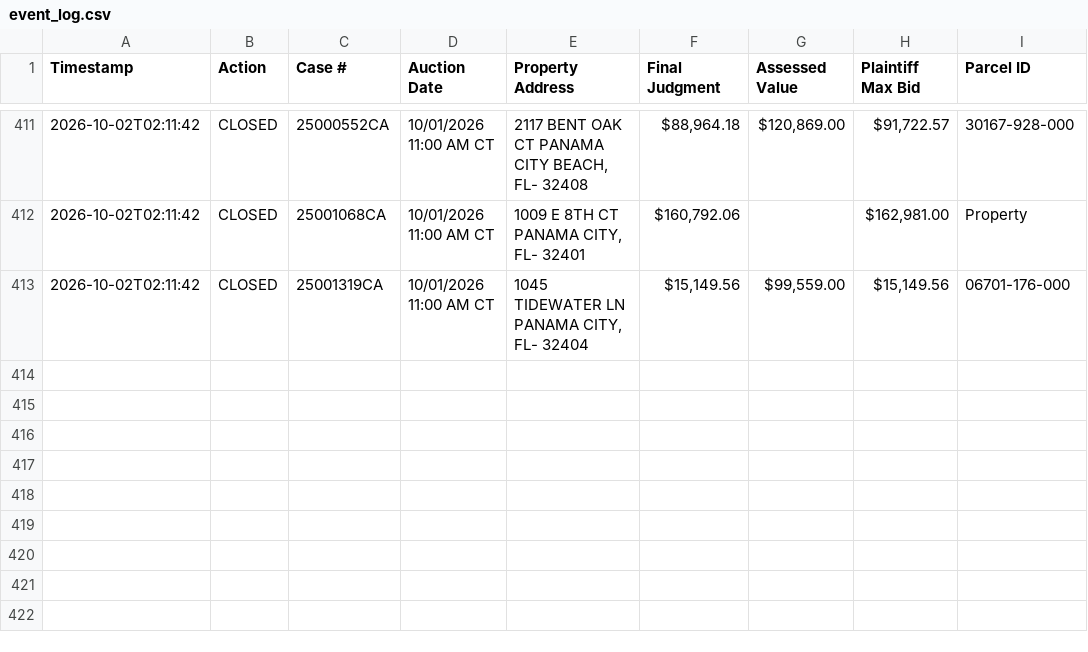
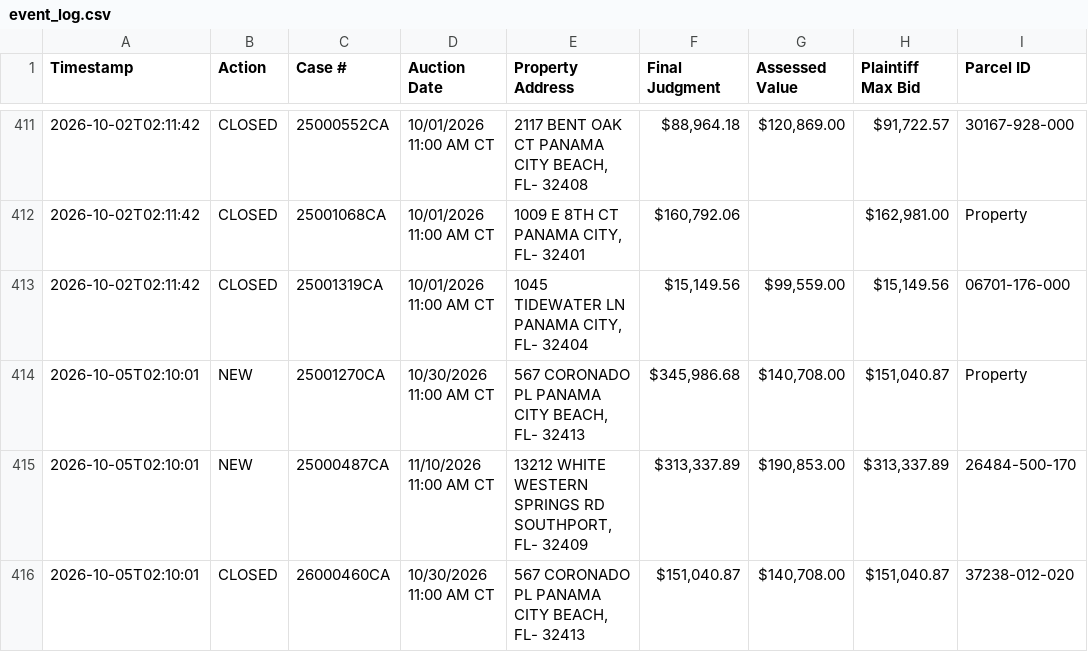
Before and after one commit to figlesias7/realforeclose-bay, a CSV file: data/event_log.csv, drawn as a sheet; only a part is shown, gaps mark what is left out.

```diff
--- a/data/event_log.csv
+++ b/data/event_log.csv
@@ -413 +413,4 @@ Timestamp,Action,Case #,Auction Date,Property Address,Final Judgment,Assessed Va
 2026-10-02T02:11:42,CLOSED,25001319CA,10/01/2026 11:00 AM CT,"1045 TIDEWATER LN PANAMA CITY, FL- 32404","$15,149.56","$99,559.00","$15,149.56",06701-176-000
+2026-10-05T02:10:01,NEW,25001270CA,10/30/2026 11:00 AM CT,"567 CORONADO PL PANAMA CITY BEACH, FL- 32413","$345,986.68","$140,708.00","$151,040.87",Property
+2026-10-05T02:10:01,NEW,25000487CA,11/10/2026 11:00 AM CT,"13212 WHITE WESTERN SPRINGS RD SOUTHPORT, FL- 32409","$313,337.89","$190,853.00","$313,337.89",26484-500-170
+2026-10-05T02:10:01,CLOSED,26000460CA,10/30/2026 11:00 AM CT,"567 CORONADO PL PANAMA CITY BEACH, FL- 32413","$151,040.87","$140,708.00","$151,040.87",37238-012-020
```
Also changed, not shown: data/all_seen.csv, 3 other files.
